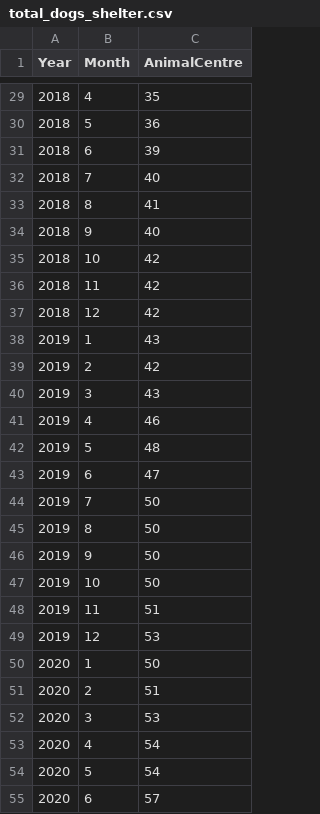
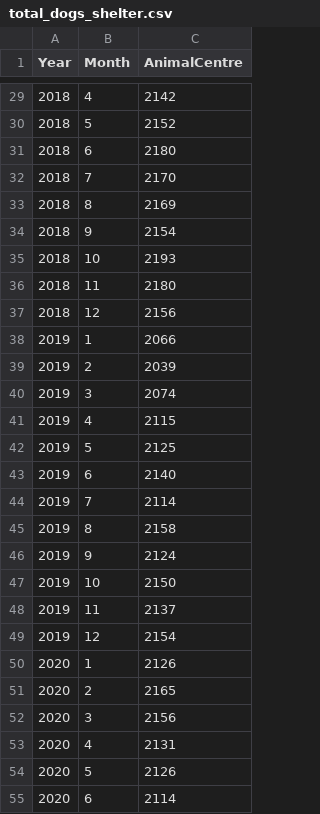
Before and after one commit to ElenaRyser/IM3_Semesterprojekt, a CSV file: data/total_dogs_shelter.csv, drawn as a sheet; only a part is shown, gaps mark what is left out; the diff covers the shown part only.

```diff
--- a/data/total_dogs_shelter.csv
+++ b/data/total_dogs_shelter.csv
@@ -29,27 +29,27 @@ Year,Month,AnimalCentre
-2018,4,35
-2018,5,36
-2018,6,39
-2018,7,40
-2018,8,41
-2018,9,40
-2018,10,42
-2018,11,42
-2018,12,42
-2019,1,43
-2019,2,42
-2019,3,43
-2019,4,46
-2019,5,48
-2019,6,47
-2019,7,50
-2019,8,50
-2019,9,50
-2019,10,50
-2019,11,51
-2019,12,53
-2020,1,50
-2020,2,51
-2020,3,53
-2020,4,54
-2020,5,54
-2020,6,57
+2018,4,2142
+2018,5,2152
+2018,6,2180
+2018,7,2170
+2018,8,2169
+2018,9,2154
+2018,10,2193
+2018,11,2180
+2018,12,2156
+2019,1,2066
+2019,2,2039
+2019,3,2074
+2019,4,2115
+2019,5,2125
+2019,6,2140
+2019,7,2114
+2019,8,2158
+2019,9,2124
+2019,10,2150
+2019,11,2137
+2019,12,2154
+2020,1,2126
+2020,2,2165
+2020,3,2156
+2020,4,2131
+2020,5,2126
+2020,6,2114
```
Also changed, not shown: 101 edited cells elsewhere in this file, data/animal_shelters.csv.
